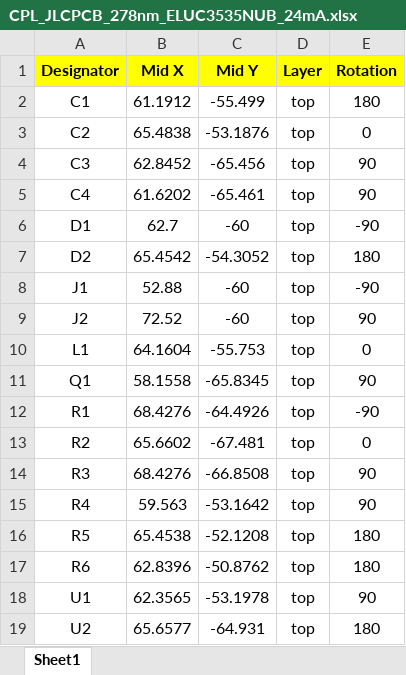
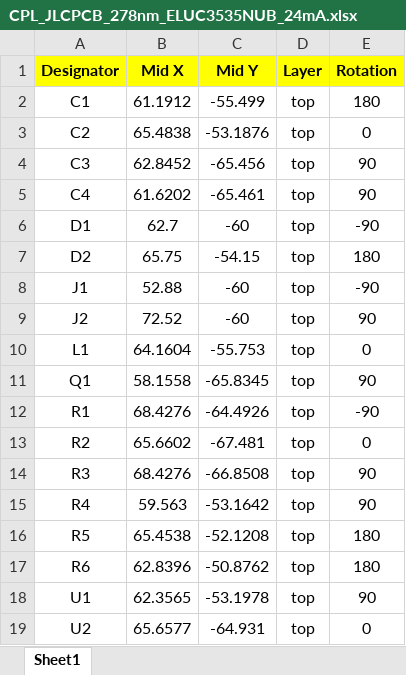
Before and after one commit to iorodeo/i_control_led, an Excel workbook: fixed/10V_regulator/278nm_ELUC3535NUB_24mA/production/ver_0p1_rev_1/CPL_JLCPCB_278nm_ELUC3535NUB_24mA.xlsx, sheet Sheet1, drawn as a sheet; values as stored, in another font and other column widths than the file's, no borders; the diff names each change by its address in the sheet, - before the commit and + after, or states it on an @@ line.

```diff
--- a/fixed/10V_regulator/278nm_ELUC3535NUB_24mA/production/ver_0p1_rev_1/CPL_JLCPCB_278nm_ELUC3535NUB_24mA.xlsx (sheet Sheet1)
+++ b/fixed/10V_regulator/278nm_ELUC3535NUB_24mA/production/ver_0p1_rev_1/CPL_JLCPCB_278nm_ELUC3535NUB_24mA.xlsx (sheet Sheet1)
-B7 (Mid X): 65.4542
+B7 (Mid X): 65.75
-C7 (Mid Y): -54.3052
+C7 (Mid Y): -54.15
-E19 (Rotation): 180
+E19 (Rotation): 0
```
Also changed, not shown: fixed/10V_regulator/278nm_ELUC3535NUB_16mA/production/ver_0p1_rev_1/BOM_JLCPCB_278nm_ELUC3535NUB_16mA.xlsx, fixed/10V_regulator/278nm_ELUC3535NUB_16mA/production/ver_0p1_rev_1/CPL_JLCPCB_278nm_ELUC3535NUB_16mA.xlsx, 41 other files.
